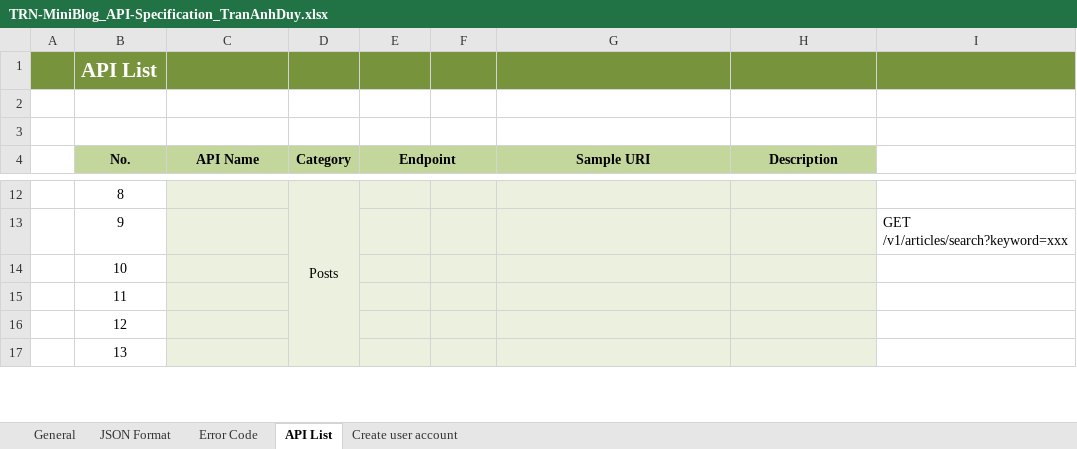
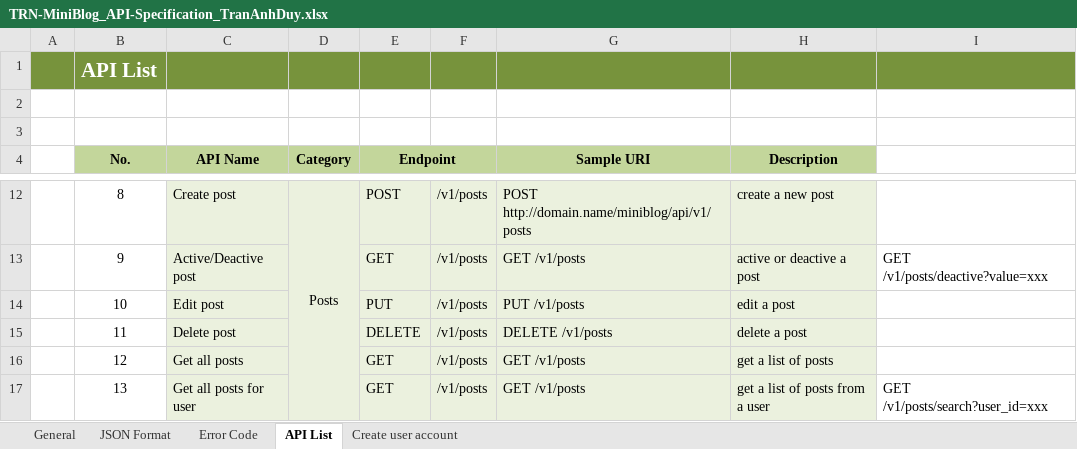
Before and after one commit to Mulodo-Java-Training/miniblog-tran.duy, an Excel workbook: doc/backend/api/TRN-MiniBlog_API-Specification_TranAnhDuy.xlsx, sheet API List, drawn as a sheet; only a part is shown, gaps mark what is left out; values as stored, in another font and other column widths than the file's, no borders; the diff covers the shown part only; the diff names each change by its address in the sheet, - before the commit and + after, or states it on an @@ line.

```diff
--- a/doc/backend/api/TRN-MiniBlog_API-Specification_TranAnhDuy.xlsx (sheet API List)
+++ b/doc/backend/api/TRN-MiniBlog_API-Specification_TranAnhDuy.xlsx (sheet API List)
-C12 (API Name): (empty)
+C12 (API Name): Create post
-D12:D19 merged
+D12:D17 merged
-E12 (Endpoint): (empty)
+E12 (Endpoint): POST
-F12:F17: (empty)
+F12:F17: /v1/posts
-G12 (Sample URI): (empty)
+G12 (Sample URI): POST http://domain.name/miniblog/api/v1/posts
-H12 (Description): (empty)
+H12 (Description): create a new post
-C13 (API Name): (empty)
+C13 (API Name): Active/Deactive post
-E13 (Endpoint): (empty)
+E13 (Endpoint): GET
-G13 (Sample URI): (empty)
+G13 (Sample URI): GET /v1/posts
-H13 (Description): (empty)
+H13 (Description): active or deactive a post
-I13: GET /v1/articles/search?keyword=xxx
+I13: GET /v1/posts/deactive?value=xxx
-C14 (API Name): (empty)
+C14 (API Name): Edit post
-E14 (Endpoint): (empty)
+E14 (Endpoint): PUT
-G14 (Sample URI): (empty)
+G14 (Sample URI): PUT /v1/posts
-H14 (Description): (empty)
+H14 (Description): edit a post
-C15 (API Name): (empty)
+C15 (API Name): Delete post
-E15 (Endpoint): (empty)
+E15 (Endpoint): DELETE
-G15 (Sample URI): (empty)
+G15 (Sample URI): DELETE /v1/posts
-H15 (Description): (empty)
+H15 (Description): delete a post
-C16 (API Name): (empty)
+C16 (API Name): Get all posts
-E16:E17 (Endpoint): (empty)
+E16:E17 (Endpoint): GET
-G16:G17 (Sample URI): (empty)
+G16:G17 (Sample URI): GET /v1/posts
-H16 (Description): (empty)
+H16 (Description): get a list of posts
-C17 (API Name): (empty)
+C17 (API Name): Get all posts for user
-H17 (Description): (empty)
+H17 (Description): get a list of posts from a user
-I17: (empty)
+I17: GET /v1/posts/search?user_id=xxx
```
Also changed, not shown: 6 removed rows, 61 edited cells, cell formats and merged cells elsewhere in this sheet, sheet Error Code, 2 other files.
